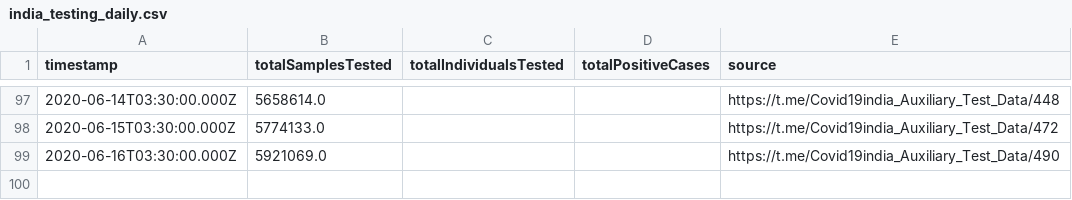
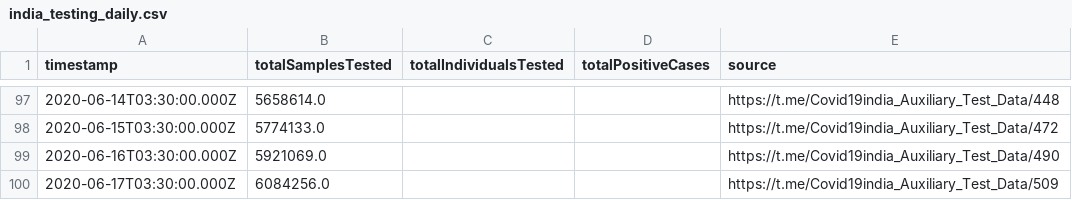
Before and after one commit to ianforme/india-covid-ql-helper, a CSV file: india_testing_daily.csv, drawn as a sheet; only a part is shown, gaps mark what is left out.

Commit message:
update

```diff
--- a/india_testing_daily.csv
+++ b/india_testing_daily.csv
@@ -99 +99,2 @@ timestamp,totalSamplesTested,totalIndividualsTested,totalPositiveCases,source
 2020-06-16T03:30:00.000Z,5921069.0,,,https://t.me/Covid19india_Auxiliary_Test_Data/490
+2020-06-17T03:30:00.000Z,6084256.0,,,https://t.me/Covid19india_Auxiliary_Test_Data/509
```
